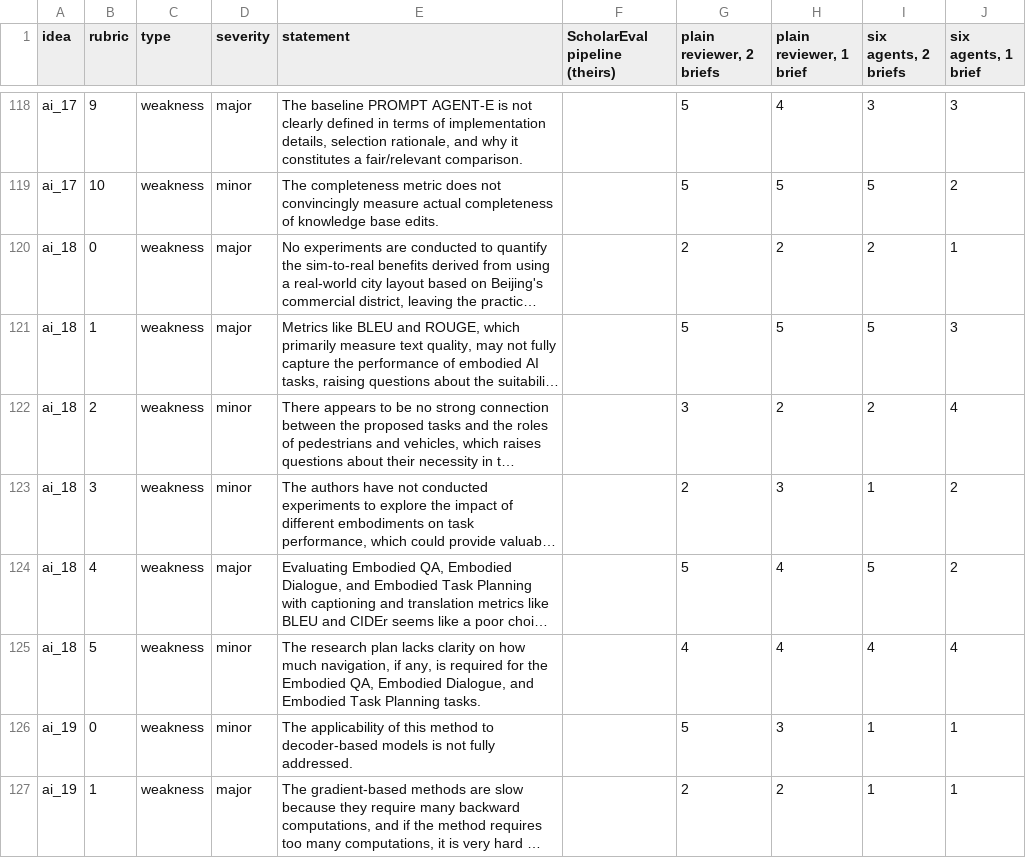
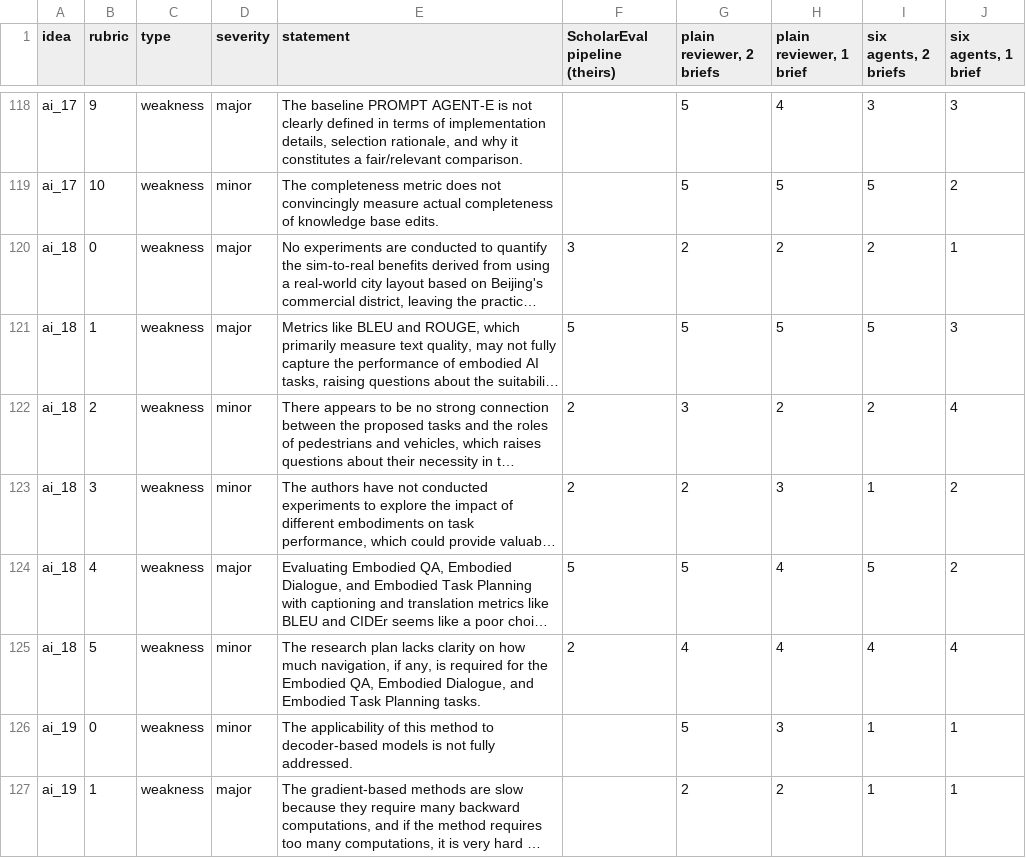
Before and after one commit to VijayBalajiN/scholareval-qwen-soundness, a CSV file: comparison/per_rubric_scores.csv, drawn as a sheet; only a part is shown, gaps mark what is left out; long unchanged cells end in …; the diff names each change by its address in the sheet, - before the commit and + after, or states it on an @@ line.

```diff
--- a/comparison/per_rubric_scores.csv
+++ b/comparison/per_rubric_scores.csv
-F120 (ScholarEval pipeline (theirs)): (empty)
+F120 (ScholarEval pipeline (theirs)): 3
-F121 (ScholarEval pipeline (theirs)): (empty)
+F121 (ScholarEval pipeline (theirs)): 5
-F122:F123 (ScholarEval pipeline (theirs)): (empty)
+F122:F123 (ScholarEval pipeline (theirs)): 2
-F124 (ScholarEval pipeline (theirs)): (empty)
+F124 (ScholarEval pipeline (theirs)): 5
-F125 (ScholarEval pipeline (theirs)): (empty)
+F125 (ScholarEval pipeline (theirs)): 2
```
Also changed, not shown: 9 other files.
